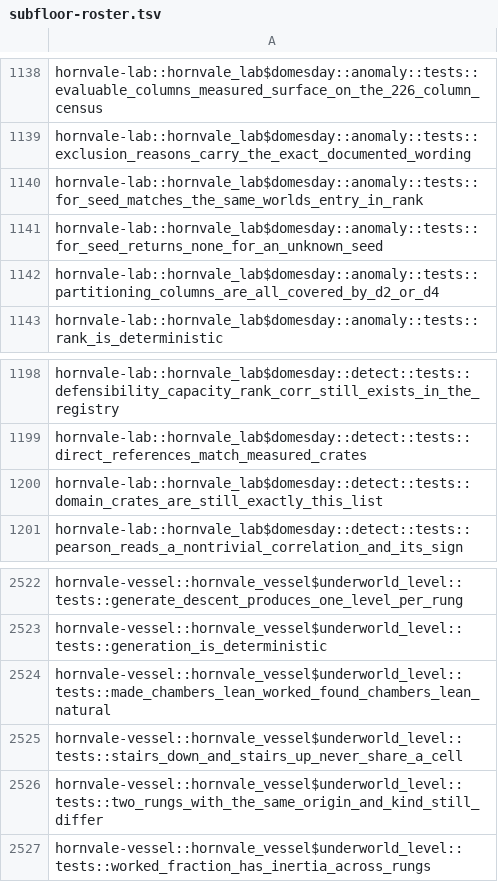
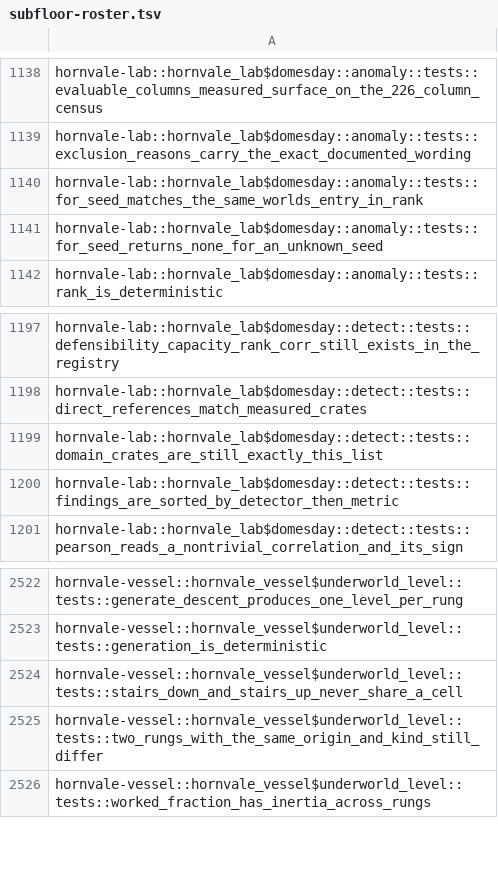
Before and after one commit to hornvale/hornvale, a TSV file: docs/timings/subfloor-roster.tsv, drawn as a sheet; only a part is shown, gaps mark what is left out.

```diff
--- a/docs/timings/subfloor-roster.tsv
+++ b/docs/timings/subfloor-roster.tsv
@@ -1141,3 +1141,2 @@ hornvale-lab::hornvale_lab$domesday::anomaly::tests::for_seed_matches_the_same_w
 hornvale-lab::hornvale_lab$domesday::anomaly::tests::for_seed_returns_none_for_an_unknown_seed
-hornvale-lab::hornvale_lab$domesday::anomaly::tests::partitioning_columns_are_all_covered_by_d2_or_d4
 hornvale-lab::hornvale_lab$domesday::anomaly::tests::rank_is_deterministic
@@ -1200,2 +1199,3 @@ hornvale-lab::hornvale_lab$domesday::detect::tests::direct_references_match_meas
 hornvale-lab::hornvale_lab$domesday::detect::tests::domain_crates_are_still_exactly_this_list
+hornvale-lab::hornvale_lab$domesday::detect::tests::findings_are_sorted_by_detector_then_metric
 hornvale-lab::hornvale_lab$domesday::detect::tests::pearson_reads_a_nontrivial_correlation_and_its_sign
@@ -2523,3 +2523,2 @@ hornvale-vessel::hornvale_vessel$underworld_level::tests::generate_descent_produ
 hornvale-vessel::hornvale_vessel$underworld_level::tests::generation_is_deterministic
-hornvale-vessel::hornvale_vessel$underworld_level::tests::made_chambers_lean_worked_found_chambers_lean_natural
 hornvale-vessel::hornvale_vessel$underworld_level::tests::stairs_down_and_stairs_up_never_share_a_cell
```
Also changed, not shown: docs/timings/test-baseline-lefford.tsv, 1 other file.
